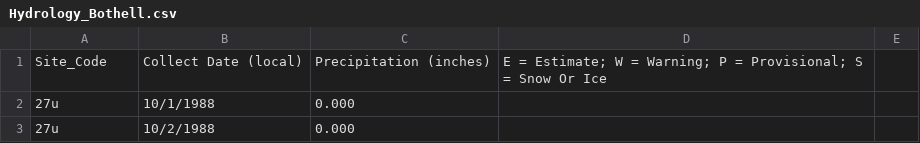
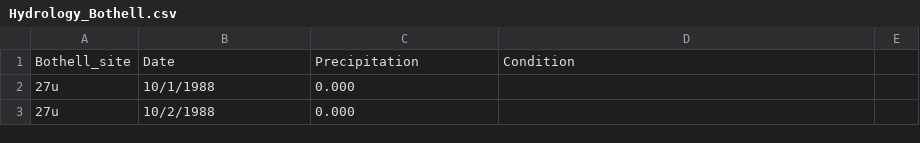
Before and after one commit to ahessler332/Washington_Precipitation, a CSV file: Hydrology_Bothell.csv, drawn as a sheet; only a part is shown.

Commit message:
Update Hydrology_Bothell.csv

```diff
--- a/Hydrology_Bothell.csv
+++ b/Hydrology_Bothell.csv
@@ -1,2 +1,2 @@
-Site_Code,Collect Date (local),Precipitation (inches),E = Estimate; W = Warning; P = Provisional; S = Snow Or Ice
+Bothell_site, Date, Precipitation, Condition
 27u,10/1/1988,0.000,
```
